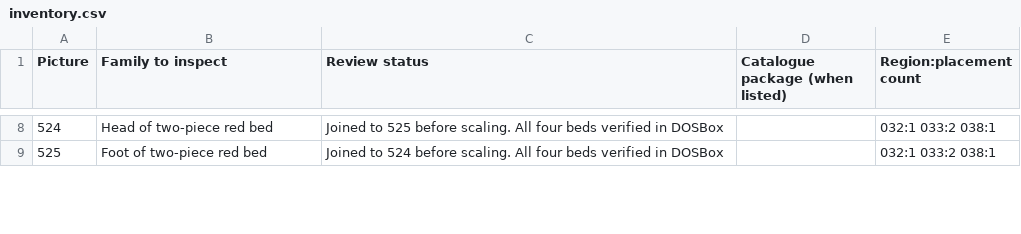
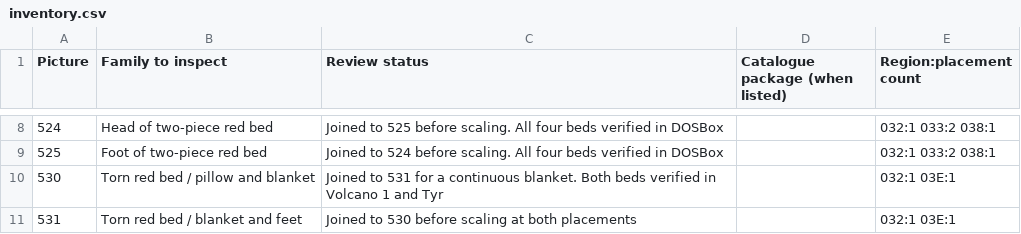
Before and after one commit to daaki85/darksun-obsidian-edition, a CSV file: reports/ravager-furniture/inventory.csv, drawn as a sheet; only a part is shown, gaps mark what is left out; the diff covers the shown part only.

Commit message:
Align Volcano furnishings and repair the second split bed

```diff
--- a/reports/ravager-furniture/inventory.csv
+++ b/reports/ravager-furniture/inventory.csv
@@ -9 +9,3 @@ Picture,Family to inspect,Review status,Catalogue package (when listed),Region:p
 525,Foot of two-piece red bed,Joined to 524 before scaling. All four beds verified in DOSBox,,032:1 033:2 038:1
+530,Torn red bed / pillow and blanket,Joined to 531 for a continuous blanket. Both beds verified in Volcano 1 and Tyr,,032:1 03E:1
+531,Torn red bed / blanket and feet,Joined to 530 before scaling at both placements,,032:1 03E:1
```
Also changed, not shown: 2 added rows and 9 edited cells elsewhere in this file, 17 other files.
